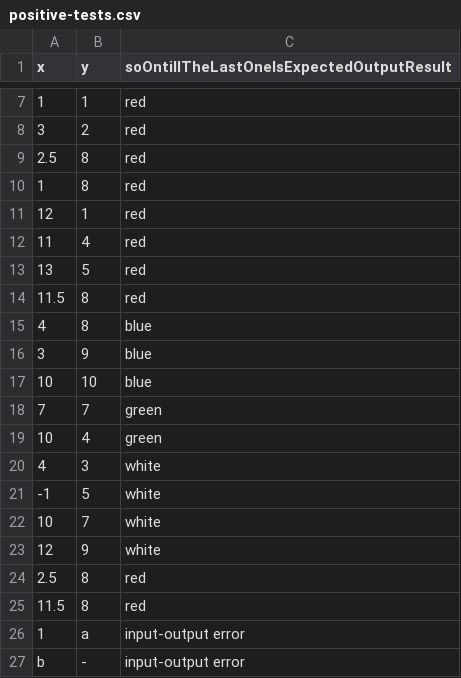
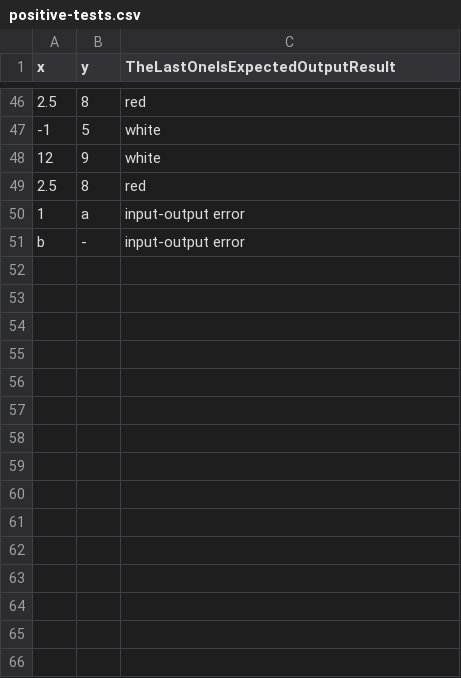
Before and after one commit to grauziitisos/RTU_RisAlg_md1, a CSV file: Md1_061rmc160/bin/dip107/positive-tests.csv, drawn as a sheet; only a part is shown, gaps mark what is left out; the diff covers the shown part only.

```diff
--- a/Md1_061rmc160/bin/dip107/positive-tests.csv
+++ b/Md1_061rmc160/bin/dip107/positive-tests.csv
@@ -1 +1 @@
-x, y, soOntillTheLastOneIsExpectedOutputResult
+x, y, TheLastOneIsExpectedOutputResult
@@ -7,20 +46,5 @@ x, y, soOntillTheLastOneIsExpectedOutputResult
-1, 1, red
-3, 2, red
 2.5, 8, red
-1, 8, red
-12, 1, red
-11, 4, red
-13, 5, red
-11.5, 8, red
-4, 8, blue
-3, 9, blue
-10, 10, blue
-7, 7, green
-10, 4, green
-4, 3, white
 -1, 5, white
-10, 7, white
 12, 9, white
 2.5, 8, red
-11.5, 8, red
 1, a, input-output error
```
Also changed, not shown: 42 added rows, 3 removed rows and 1 edited cell elsewhere in this file, 2 other files.
